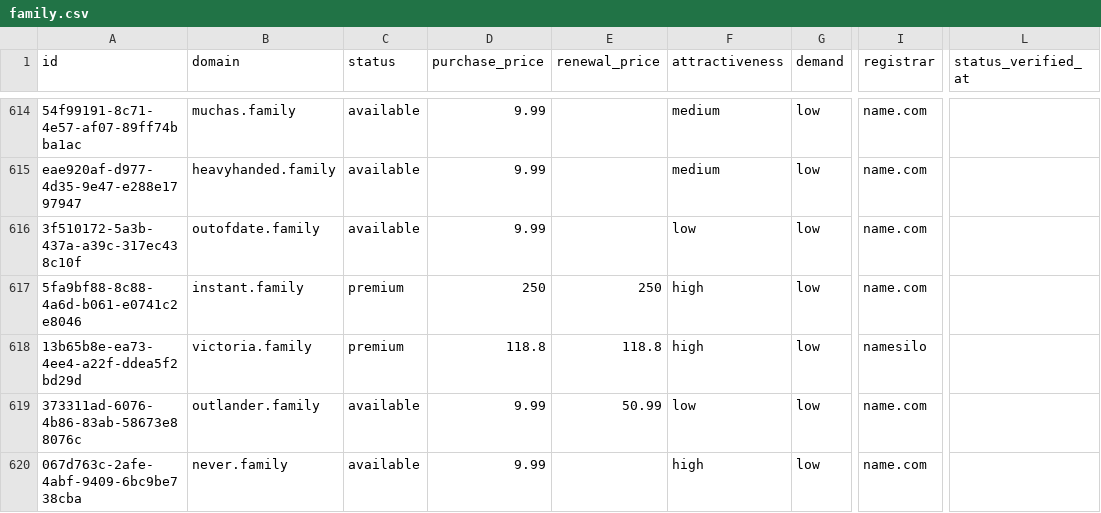
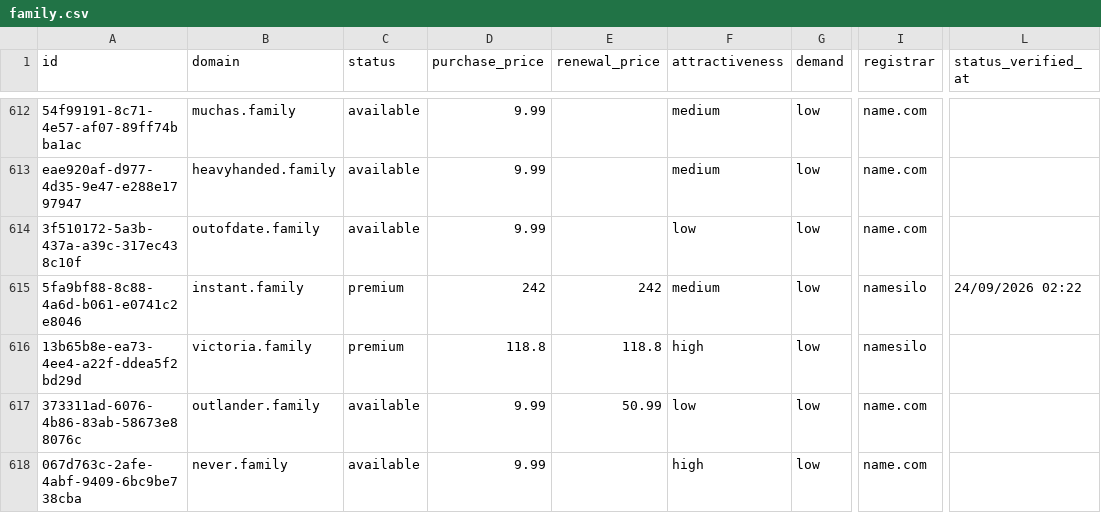
Before and after one commit to UniqueDomains/family-oneword-domains, a CSV file: family.csv, drawn as a sheet; only a part is shown, gaps mark what is left out; addresses are those after the commit; the diff covers the shown part only; the diff names each change by its address in the sheet, - before the commit and + after, or states it on an @@ line.

Commit message:
Domains update

```diff
--- a/family.csv
+++ b/family.csv
-D615 (purchase_price): 250
+D615 (purchase_price): 242
-E615 (renewal_price): 250
+E615 (renewal_price): 242
-F615 (attractiveness): high
+F615 (attractiveness): medium
-I615 (registrar): name.com
+I615 (registrar): namesilo
-L615 (status_verified_at): (empty)
+L615 (status_verified_at): 24/09/2026 02:22
```
Also changed, not shown: 2 added rows, 2 removed rows and 141 edited cells elsewhere in this file, 4 other files.
